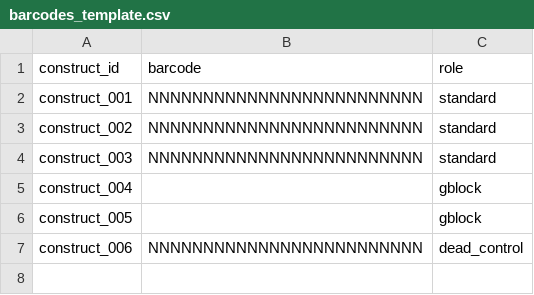
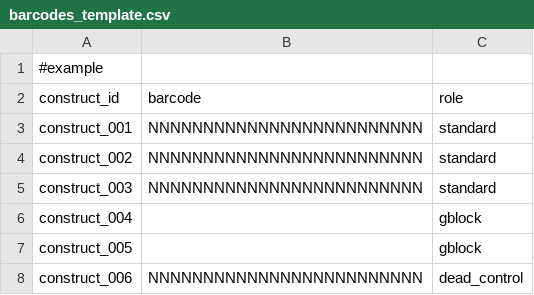
Before and after one commit to oriaaana/lsr-enrichment-nanopore, a CSV file: data/barcodes_template.csv, drawn as a sheet; the diff names each change by its address in the sheet, - before the commit and + after, or states it on an @@ line.

Commit message:
barcodes_template.csv

```diff
--- a/data/barcodes_template.csv
+++ b/data/barcodes_template.csv
+row 1: #example
```
